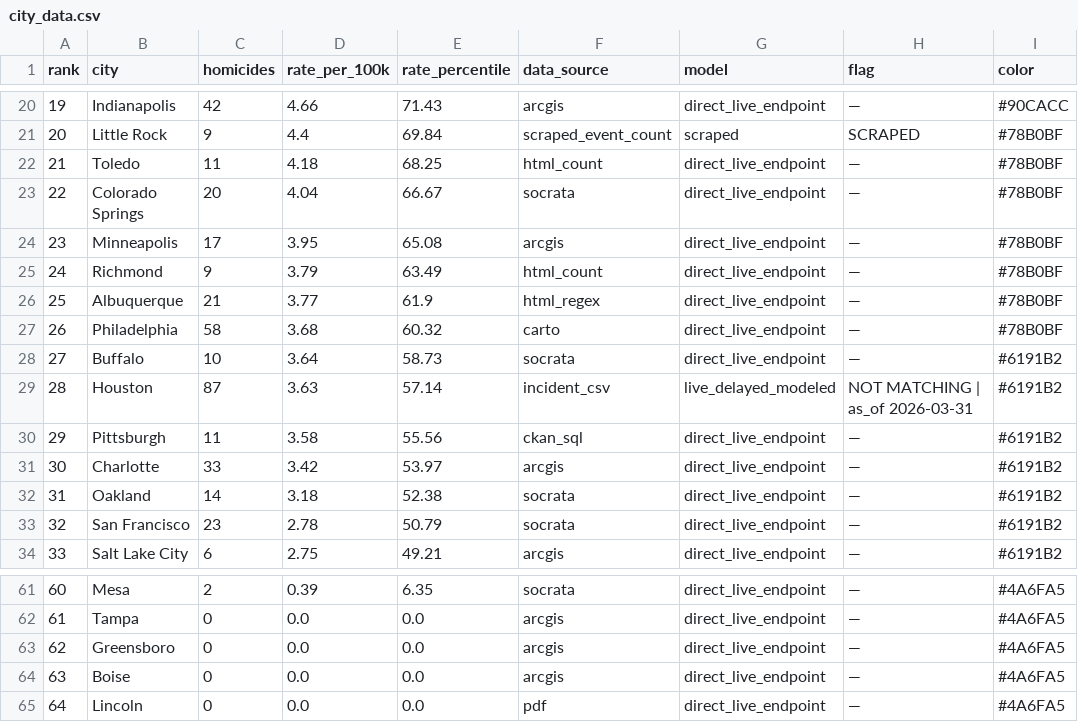
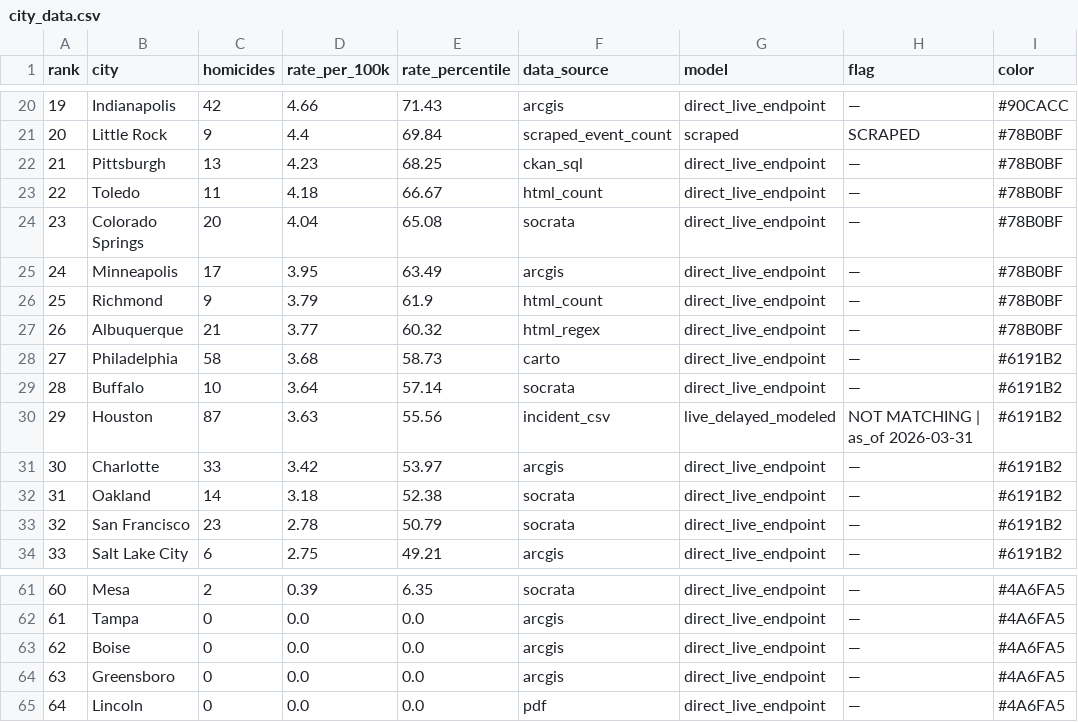
Before and after one commit to ro00archworkall/homicide_tracker, a CSV file: src/data/city_data.csv, drawn as a sheet; only a part is shown, gaps mark what is left out; removed rows and columns are numbered as before the commit, all else as after; the diff names each change by its address in the sheet, - before the commit and + after, or states it on an @@ line.

```diff
--- a/src/data/city_data.csv
+++ b/src/data/city_data.csv
+row 22: 21 | Pittsburgh | 13 | 4.23 | 68.25 | ckan_sql | direct_live_endpoint | — | #78B0BF
@@ column A (rank) renumbered between rows 23 and 64 @@
-E23 (rate_percentile): 68.25
+E23 (rate_percentile): 66.67
-E24 (rate_percentile): 66.67
+E24 (rate_percentile): 65.08
-E25 (rate_percentile): 65.08
+E25 (rate_percentile): 63.49
-E26 (rate_percentile): 63.49
+E26 (rate_percentile): 61.9
-E27 (rate_percentile): 61.9
+E27 (rate_percentile): 60.32
-E28 (rate_percentile): 60.32
+E28 (rate_percentile): 58.73
-I28 (color): #78B0BF
+I28 (color): #6191B2
-E29 (rate_percentile): 58.73
+E29 (rate_percentile): 57.14
-E30 (rate_percentile): 57.14
+E30 (rate_percentile): 55.56
-row 30: 29 | Pittsburgh | 11 | 3.58 | 55.56 | ckan_sql | direct_live_endpoint | — | #6191B2
@@ row 64 moved to row 63: 62 @@
```
Also changed, not shown: 1 other file.
